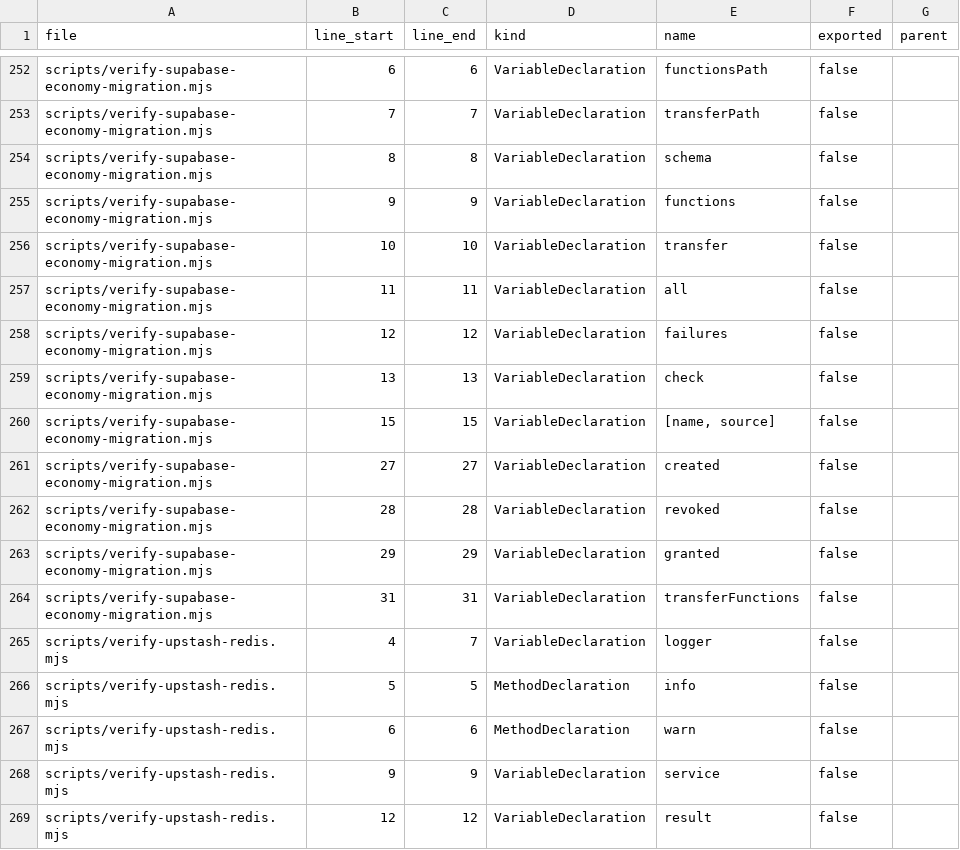
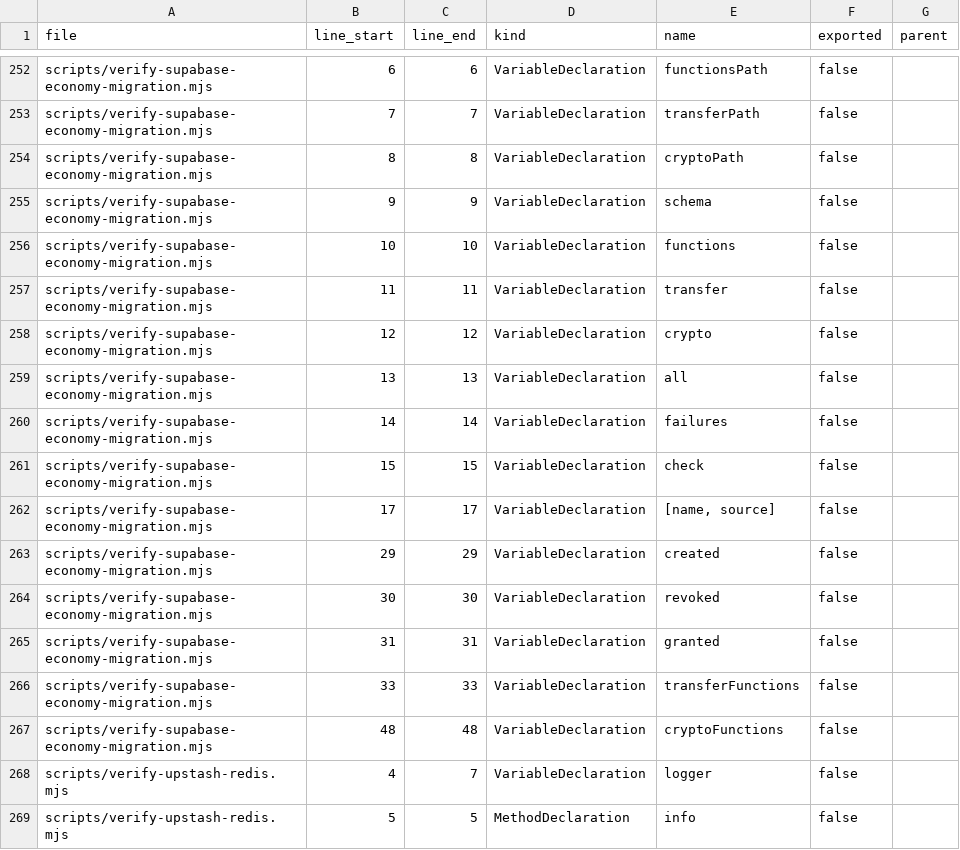
Before and after one commit to leenthequestmaster-code/Allybot, a CSV file: Codebase/tables/symbols.csv, drawn as a sheet; only a part is shown, gaps mark what is left out; the shorter side is filled out with more unchanged rows.

```diff
--- a/Codebase/tables/symbols.csv
+++ b/Codebase/tables/symbols.csv
@@ -253,13 +253,16 @@ scripts/verify-supabase-economy-migration.mjs,6,6,VariableDeclaration,functionsP
 scripts/verify-supabase-economy-migration.mjs,7,7,VariableDeclaration,transferPath,false,
-scripts/verify-supabase-economy-migration.mjs,8,8,VariableDeclaration,schema,false,
-scripts/verify-supabase-economy-migration.mjs,9,9,VariableDeclaration,functions,false,
-scripts/verify-supabase-economy-migration.mjs,10,10,VariableDeclaration,transfer,false,
-scripts/verify-supabase-economy-migration.mjs,11,11,VariableDeclaration,all,false,
-scripts/verify-supabase-economy-migration.mjs,12,12,VariableDeclaration,failures,false,
-scripts/verify-supabase-economy-migration.mjs,13,13,VariableDeclaration,check,false,
-scripts/verify-supabase-economy-migration.mjs,15,15,VariableDeclaration,"[name, source]",false,
-scripts/verify-supabase-economy-migration.mjs,27,27,VariableDeclaration,created,false,
-scripts/verify-supabase-economy-migration.mjs,28,28,VariableDeclaration,revoked,false,
-scripts/verify-supabase-economy-migration.mjs,29,29,VariableDeclaration,granted,false,
-scripts/verify-supabase-economy-migration.mjs,31,31,VariableDeclaration,transferFunctions,false,
+scripts/verify-supabase-economy-migration.mjs,8,8,VariableDeclaration,cryptoPath,false,
+scripts/verify-supabase-economy-migration.mjs,9,9,VariableDeclaration,schema,false,
+scripts/verify-supabase-economy-migration.mjs,10,10,VariableDeclaration,functions,false,
+scripts/verify-supabase-economy-migration.mjs,11,11,VariableDeclaration,transfer,false,
+scripts/verify-supabase-economy-migration.mjs,12,12,VariableDeclaration,crypto,false,
+scripts/verify-supabase-economy-migration.mjs,13,13,VariableDeclaration,all,false,
+scripts/verify-supabase-economy-migration.mjs,14,14,VariableDeclaration,failures,false,
+scripts/verify-supabase-economy-migration.mjs,15,15,VariableDeclaration,check,false,
+scripts/verify-supabase-economy-migration.mjs,17,17,VariableDeclaration,"[name, source]",false,
+scripts/verify-supabase-economy-migration.mjs,29,29,VariableDeclaration,created,false,
+scripts/verify-supabase-economy-migration.mjs,30,30,VariableDeclaration,revoked,false,
+scripts/verify-supabase-economy-migration.mjs,31,31,VariableDeclaration,granted,false,
+scripts/verify-supabase-economy-migration.mjs,33,33,VariableDeclaration,transferFunctions,false,
+scripts/verify-supabase-economy-migration.mjs,48,48,VariableDeclaration,cryptoFunctions,false,
 scripts/verify-upstash-redis.mjs,4,7,VariableDeclaration,logger,false,
```
Also changed, not shown: Codebase/tables/files.csv, 9 other files.
